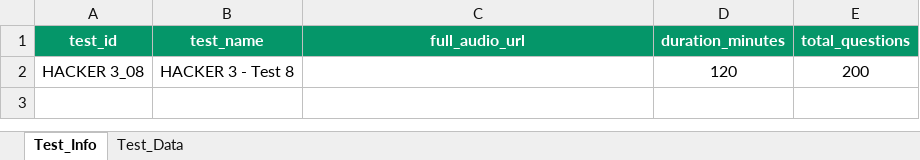
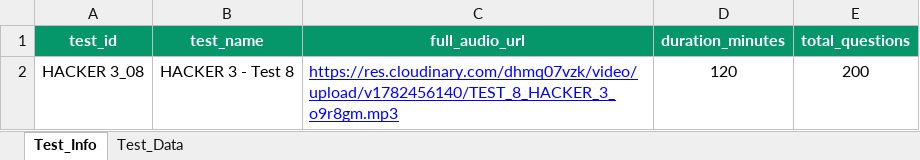
Before and after one commit to bangvang1105-tech/TestWeb, an Excel workbook: HACKER3_Test8_Final_Architecture.xlsx, sheet Test_Info, drawn as a sheet; values as stored, in another font and other column widths than the file's, no borders; charts and pictures not drawn; the diff names each change by its address in the sheet, - before the commit and + after, or states it on an @@ line.

```diff
--- a/HACKER3_Test8_Final_Architecture.xlsx (sheet Test_Info)
+++ b/HACKER3_Test8_Final_Architecture.xlsx (sheet Test_Info)
-C2 (full_audio_url): (empty)
+C2 (full_audio_url): https://res.cloudinary.com/dhmq07vzk/video/upload/v1782456140/TEST_8_HACKER_3_o9r8gm.mp3
```
Also changed, not shown: sheet Test_Data, charts or pictures, ETS2026_Test2_Final_Architecture.xlsx, ETS2026_Test6_Final_Architecture.xlsx, 40 other files.
